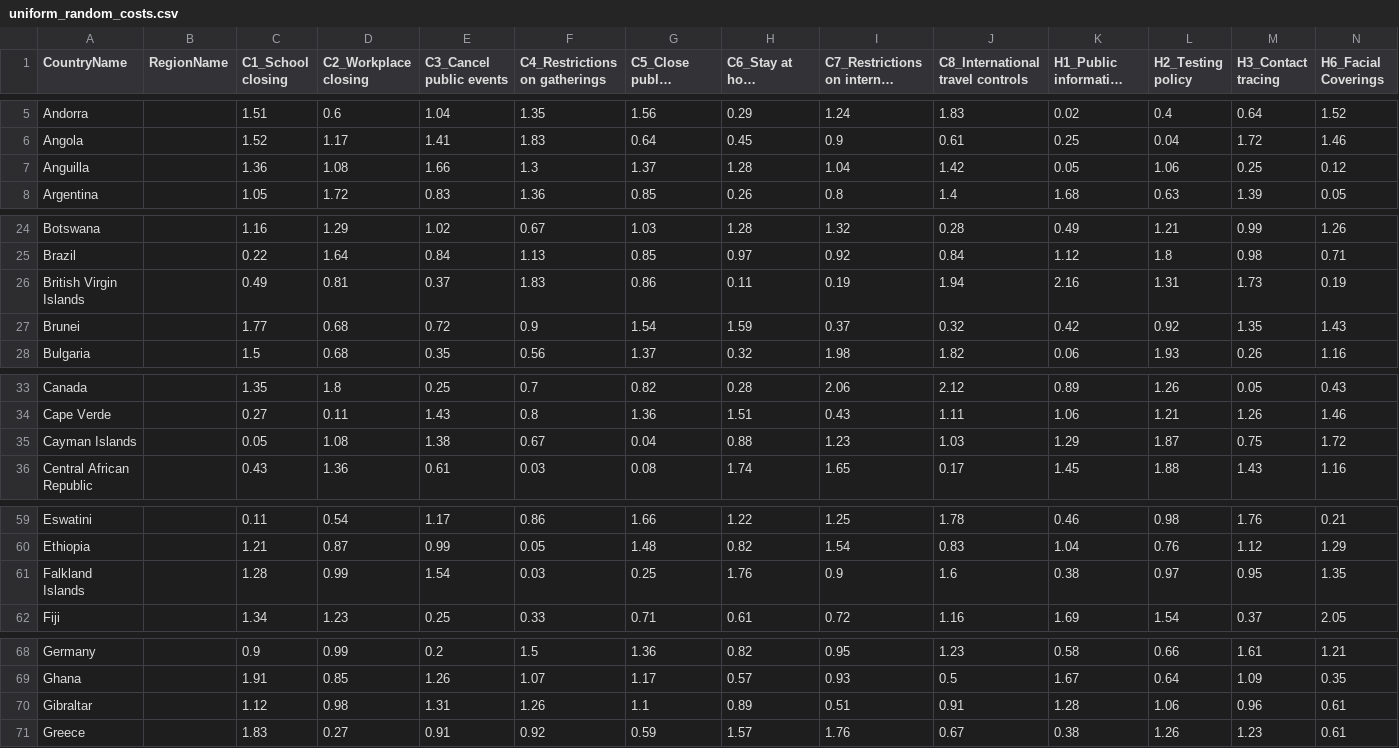
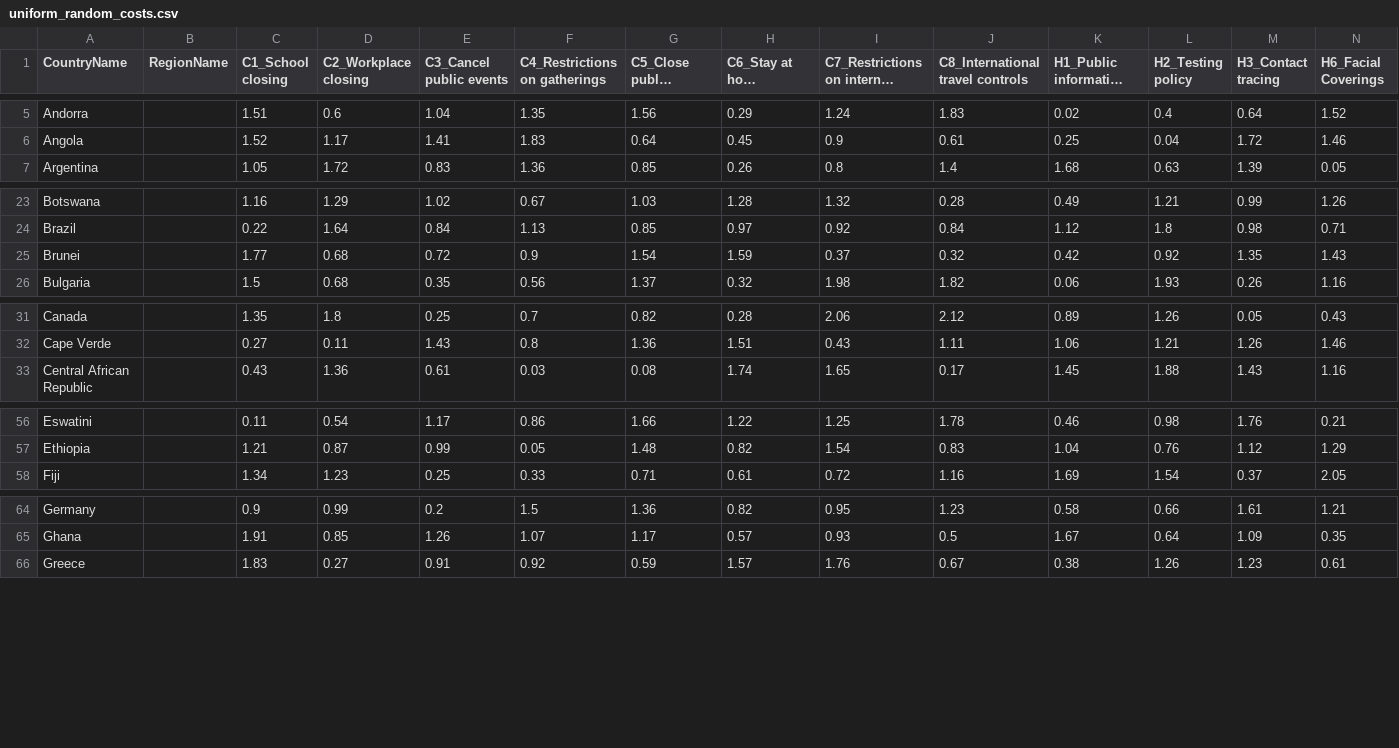
Before and after one commit to riccardoscheda/Bologna-Against-COVID, a CSV file: covid_xprize/validation/data/uniform_random_costs.csv, drawn as a sheet; only a part is shown, gaps mark what is left out; long unchanged cells end in …; the diff covers the shown part only; the diff names each change by its address in the sheet, - before the commit and + after, or states it on an @@ line.

Commit message:
#122 Remove British overseas territories from list of countries/regions

```diff
--- a/covid_xprize/validation/data/uniform_random_costs.csv
+++ b/covid_xprize/validation/data/uniform_random_costs.csv
-row 7: Anguilla |  | 1.36 | 1.08 | 1.66 | 1.3 | 1.37 | 1.28 | 1.04 | 1.42 | 0.05 | 1.06 | 0.25 | 0.12
-row 26: British Virgin Islands |  | 0.49 | 0.81 | 0.37 | 1.83 | 0.86 | 0.11 | 0.19 | 1.94 | 2.16 | 1.31 | 1.73 | 0.19
-row 35: Cayman Islands |  | 0.05 | 1.08 | 1.38 | 0.67 | 0.04 | 0.88 | 1.23 | 1.03 | 1.29 | 1.87 | 0.75 | 1.72
-row 61: Falkland Islands |  | 1.28 | 0.99 | 1.54 | 0.03 | 0.25 | 1.76 | 0.9 | 1.6 | 0.38 | 0.97 | 0.95 | 1.35
-row 70: Gibraltar |  | 1.12 | 0.98 | 1.31 | 1.26 | 1.1 | 0.89 | 0.51 | 0.91 | 1.28 | 1.06 | 0.96 | 0.61
```
Also changed, not shown: 3 removed rows elsewhere in this file, covid_xprize/validation/data/fixed_equal_costs.csv, 2 other files.
